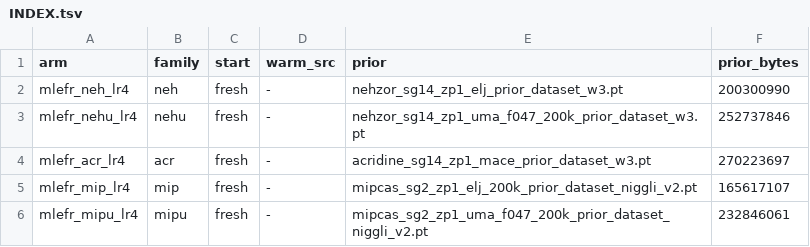
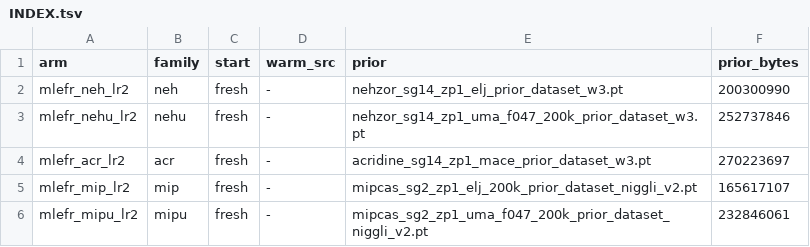
Before and after one commit to alexidine/gfn-diffusion, a TSV file: energy_sampling/configs/mle_fresh_sep17/INDEX.tsv, drawn as a sheet.

```diff
--- a/energy_sampling/configs/mle_fresh_sep17/INDEX.tsv
+++ b/energy_sampling/configs/mle_fresh_sep17/INDEX.tsv
@@ -1,6 +1,6 @@
 arm	family	start	warm_src	prior	prior_bytes
-mlefr_neh_lr4	neh	fresh	-	nehzor_sg14_zp1_elj_prior_dataset_w3.pt	200300990
-mlefr_nehu_lr4	nehu	fresh	-	nehzor_sg14_zp1_uma_f047_200k_prior_dataset_w3.pt	252737846
-mlefr_acr_lr4	acr	fresh	-	acridine_sg14_zp1_mace_prior_dataset_w3.pt	270223697
-mlefr_mip_lr4	mip	fresh	-	mipcas_sg2_zp1_elj_200k_prior_dataset_niggli_v2.pt	165617107
-mlefr_mipu_lr4	mipu	fresh	-	mipcas_sg2_zp1_uma_f047_200k_prior_dataset_niggli_v2.pt	232846061
+mlefr_neh_lr2	neh	fresh	-	nehzor_sg14_zp1_elj_prior_dataset_w3.pt	200300990
+mlefr_nehu_lr2	nehu	fresh	-	nehzor_sg14_zp1_uma_f047_200k_prior_dataset_w3.pt	252737846
+mlefr_acr_lr2	acr	fresh	-	acridine_sg14_zp1_mace_prior_dataset_w3.pt	270223697
+mlefr_mip_lr2	mip	fresh	-	mipcas_sg2_zp1_elj_200k_prior_dataset_niggli_v2.pt	165617107
+mlefr_mipu_lr2	mipu	fresh	-	mipcas_sg2_zp1_uma_f047_200k_prior_dataset_niggli_v2.pt	232846061
```
Also changed, not shown: 6 other files.
